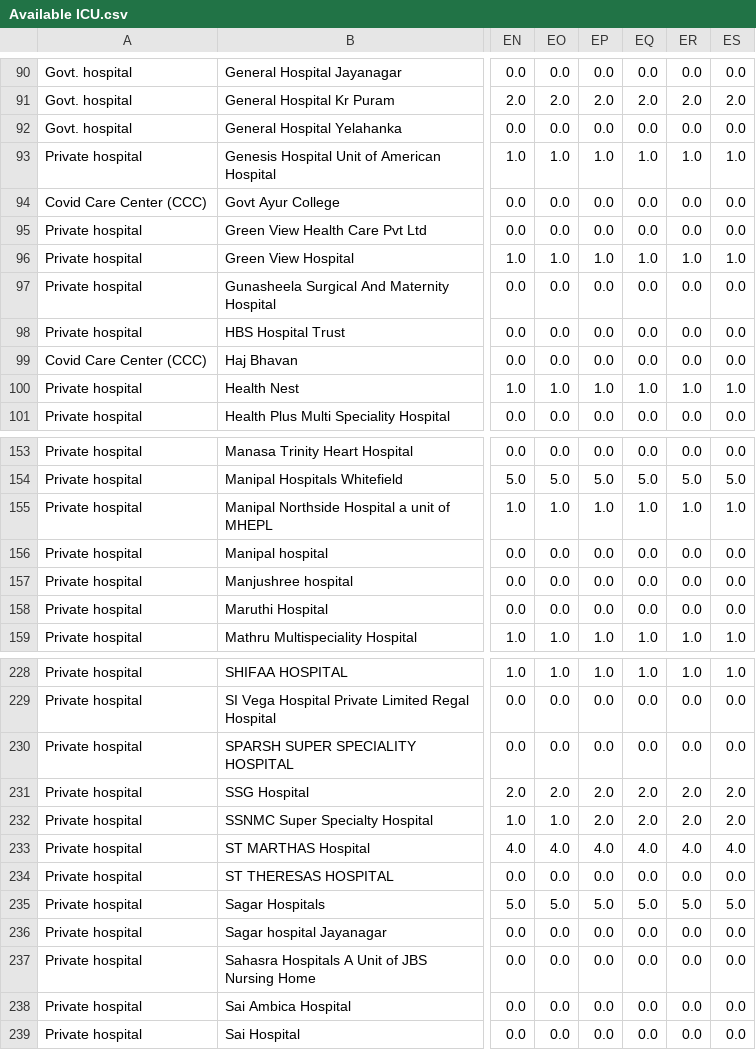
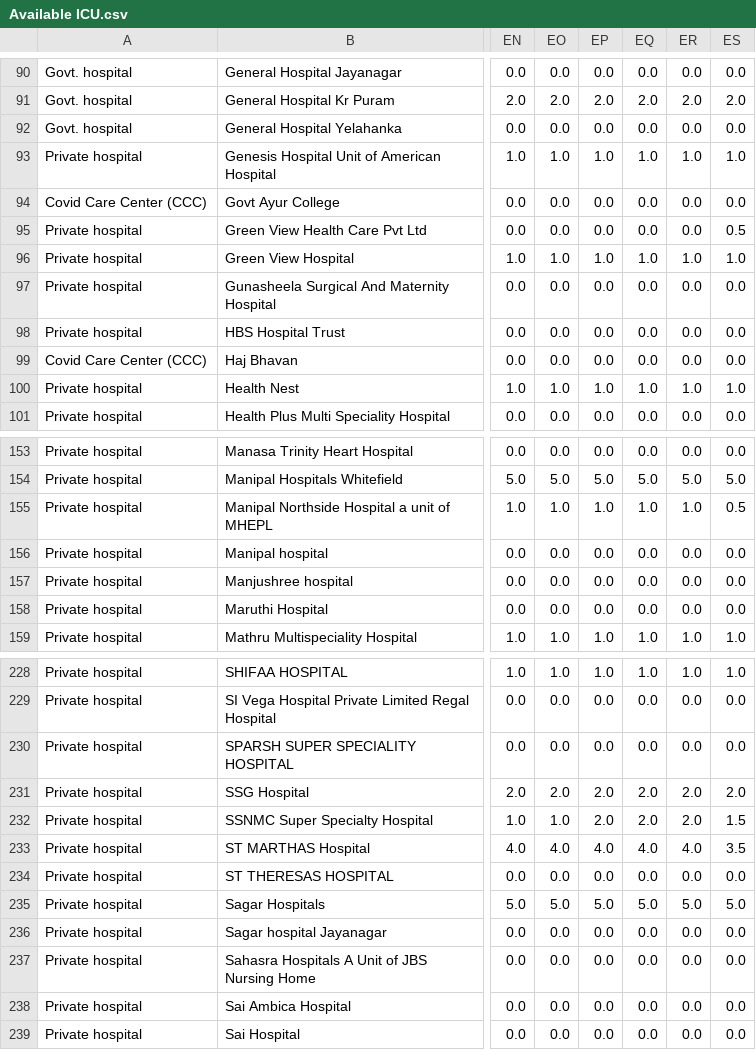
Before and after one commit to bkowshik/covid-bed-status, a CSV file: data/timeseries/Available ICU.csv, drawn as a sheet; only a part is shown, gaps mark what is left out; the diff names each change by its address in the sheet, - before the commit and + after, or states it on an @@ line.

```diff
--- a/data/timeseries/Available ICU.csv
+++ b/data/timeseries/Available ICU.csv
-ES95: 0.0
+ES95: 0.5
-ES155: 1.0
+ES155: 0.5
-ES232: 2.0
+ES232: 1.5
-ES233: 4.0
+ES233: 3.5
```
Also changed, not shown: data/timeseries/Available HDU.csv, data/timeseries/Available general.csv, 8 other files.
